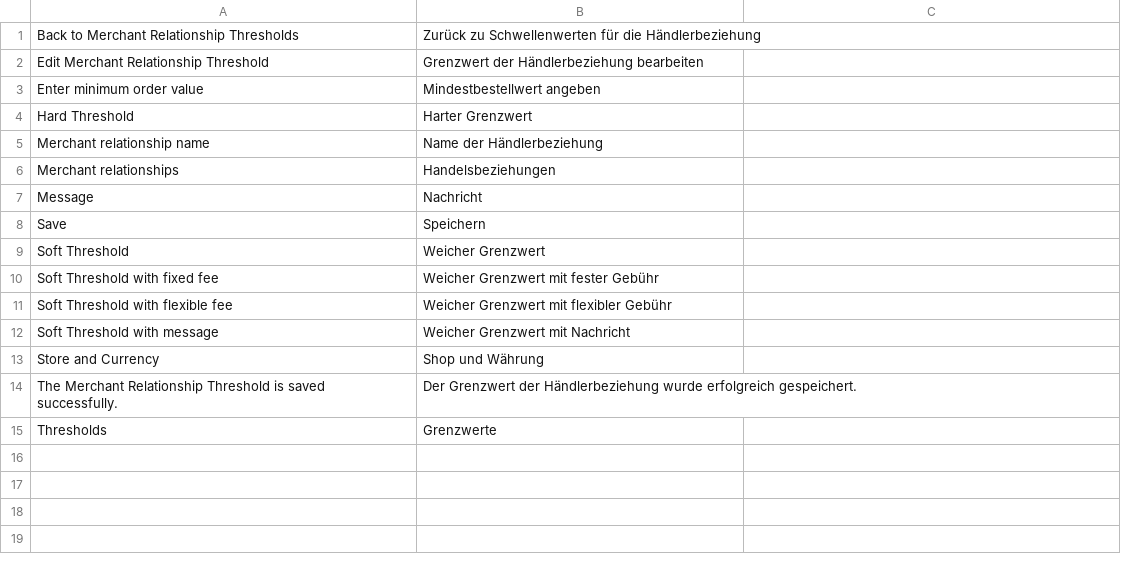
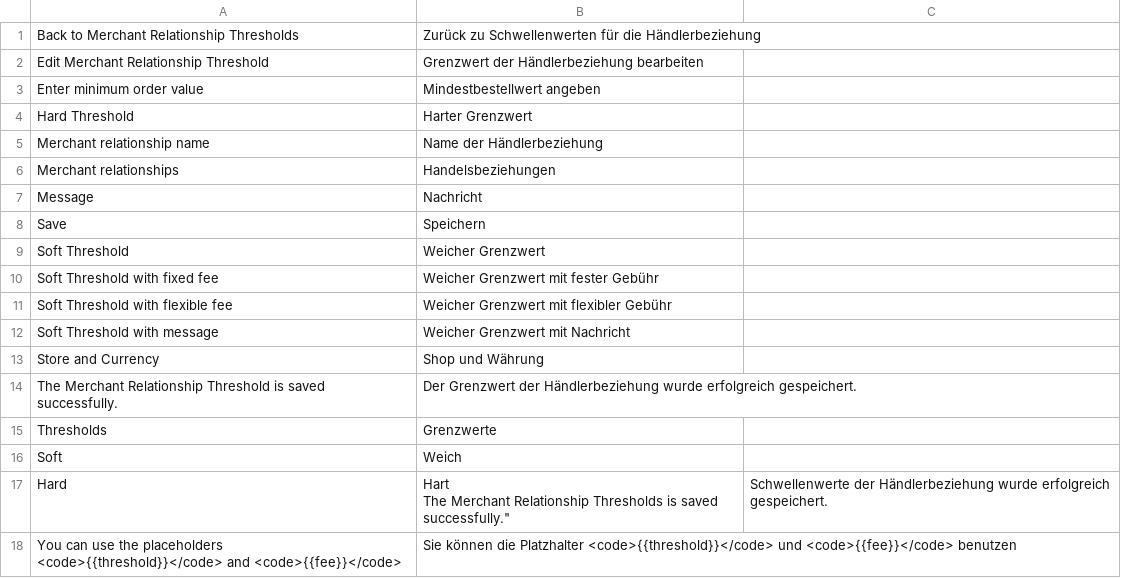
Before and after one commit to spryker/merchant-relationship-sales-order-threshold-gui, a CSV file: data/translation/Zed/de_DE.csv, drawn as a sheet.

Commit message:
added translations

```diff
--- a/data/translation/Zed/de_DE.csv
+++ b/data/translation/Zed/de_DE.csv
@@ -15 +15,5 @@ Save,Speichern
 Thresholds,Grenzwerte
+Soft,Weich
+Hard,"Hart
+"The Merchant Relationship Thresholds is saved successfully.","Schwellenwerte der Händlerbeziehung wurde erfolgreich gespeichert."
+"You can use the placeholders <code>{{threshold}}</code> and <code>{{fee}}</code>","Sie können die Platzhalter <code>{{threshold}}</code> und <code>{{fee}}</code> benutzen"
```
Also changed, not shown: data/translation/Zed/en_US.csv, 1 other file.
